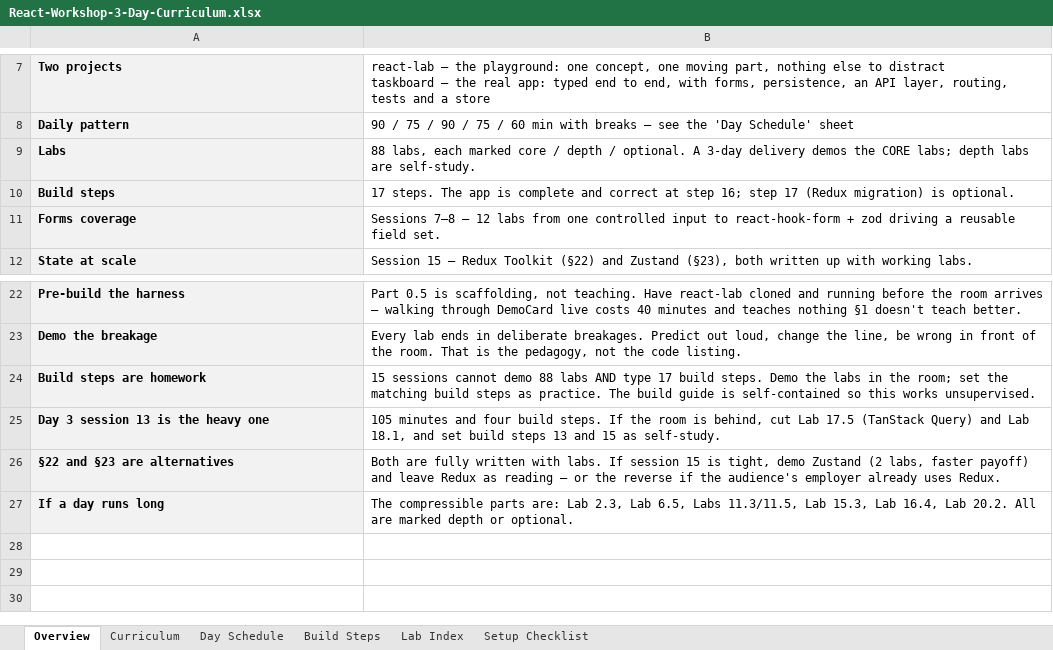
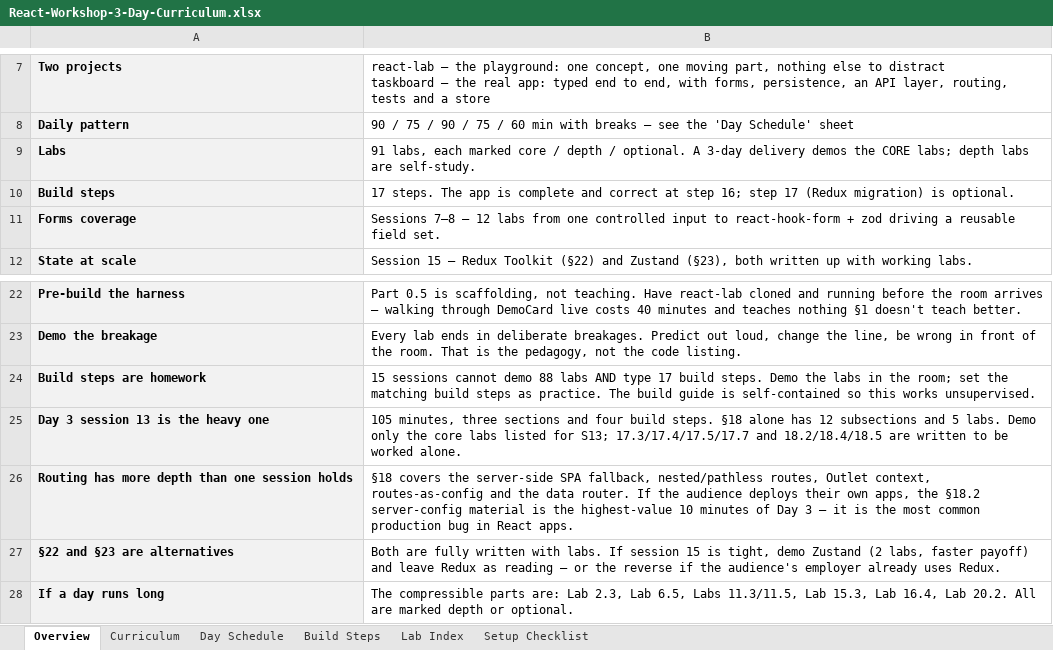
Before and after one commit to vishalshah-utc/reactjs-workshops, an Excel workbook: study-guides/React-Workshop-3-Day-Curriculum.xlsx, sheet Overview, drawn as a sheet; only a part is shown, gaps mark what is left out; values as stored, in another font and other column widths than the file's, no borders; the diff names each change by its address in the sheet, - before the commit and + after, or states it on an @@ line.

```diff
--- a/study-guides/React-Workshop-3-Day-Curriculum.xlsx (sheet Overview)
+++ b/study-guides/React-Workshop-3-Day-Curriculum.xlsx (sheet Overview)
-B9: 88 labs, each…
+B9: 91 labs, each…
-B25: 105 minutes and four build steps. If the room is behind, cut Lab 17.5 (TanStack Query) and Lab 18.1, and set build steps 13 and 15 as self-study.
+B25: 105 minutes, three sections and four build steps. §18 alone has 12 subsections and 5 labs. Demo only the core labs listed for S13; 17.3/17.4/17.5/17.7 and 18.2/18.4/18.5 are written to be worked alone.
+row 26: Routing has more depth than one session holds | §18 covers the server-side SPA fallback, nested/pathless routes, Outlet context, routes-as-config and the data router. If the audience deploys their own apps, the §18.2 server-config material is the highest-value 10 minutes of Day 3 — it is the most common production bug in React apps.
```
Also changed, not shown: sheet Lab Index, sheet Curriculum, 2 other files.
